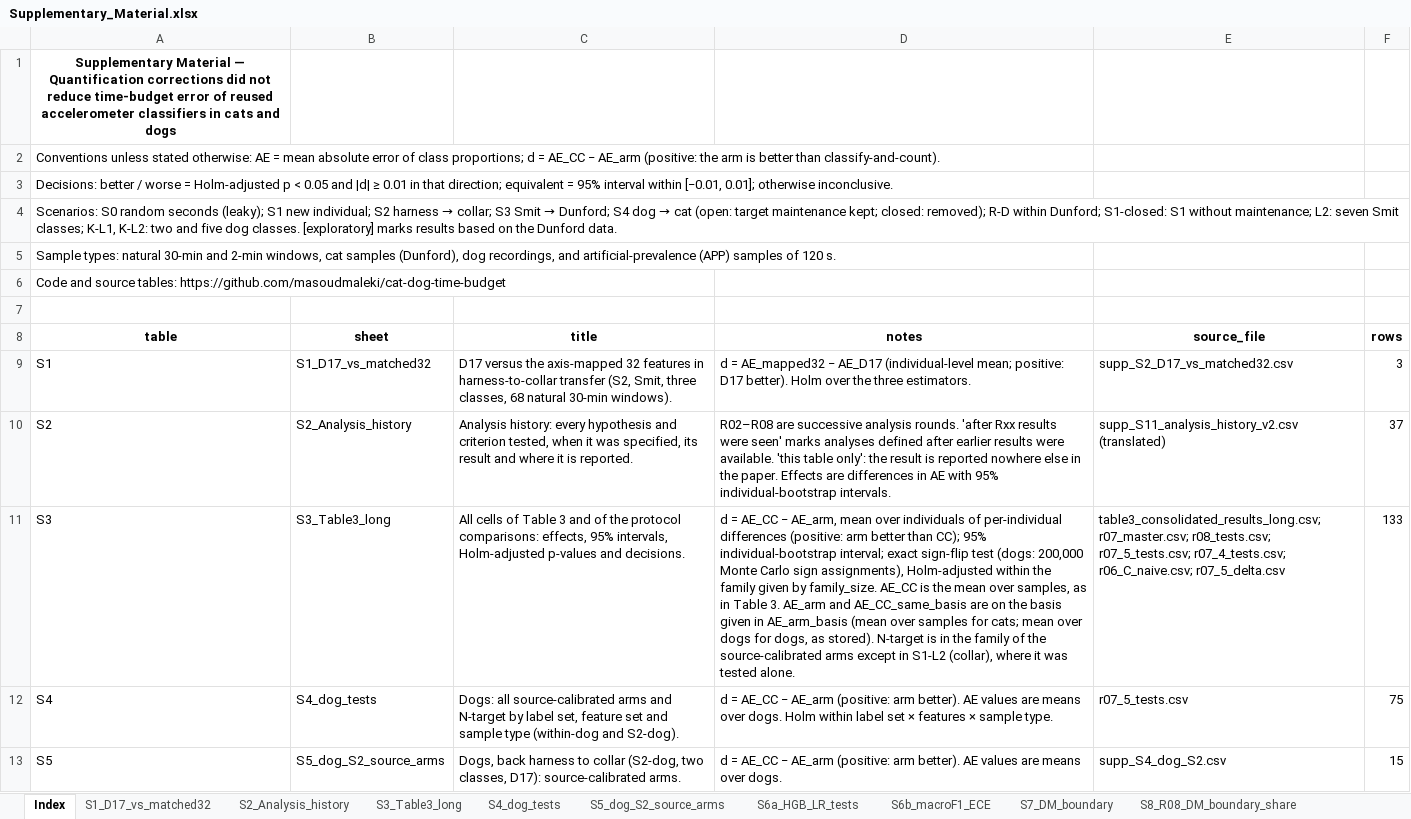
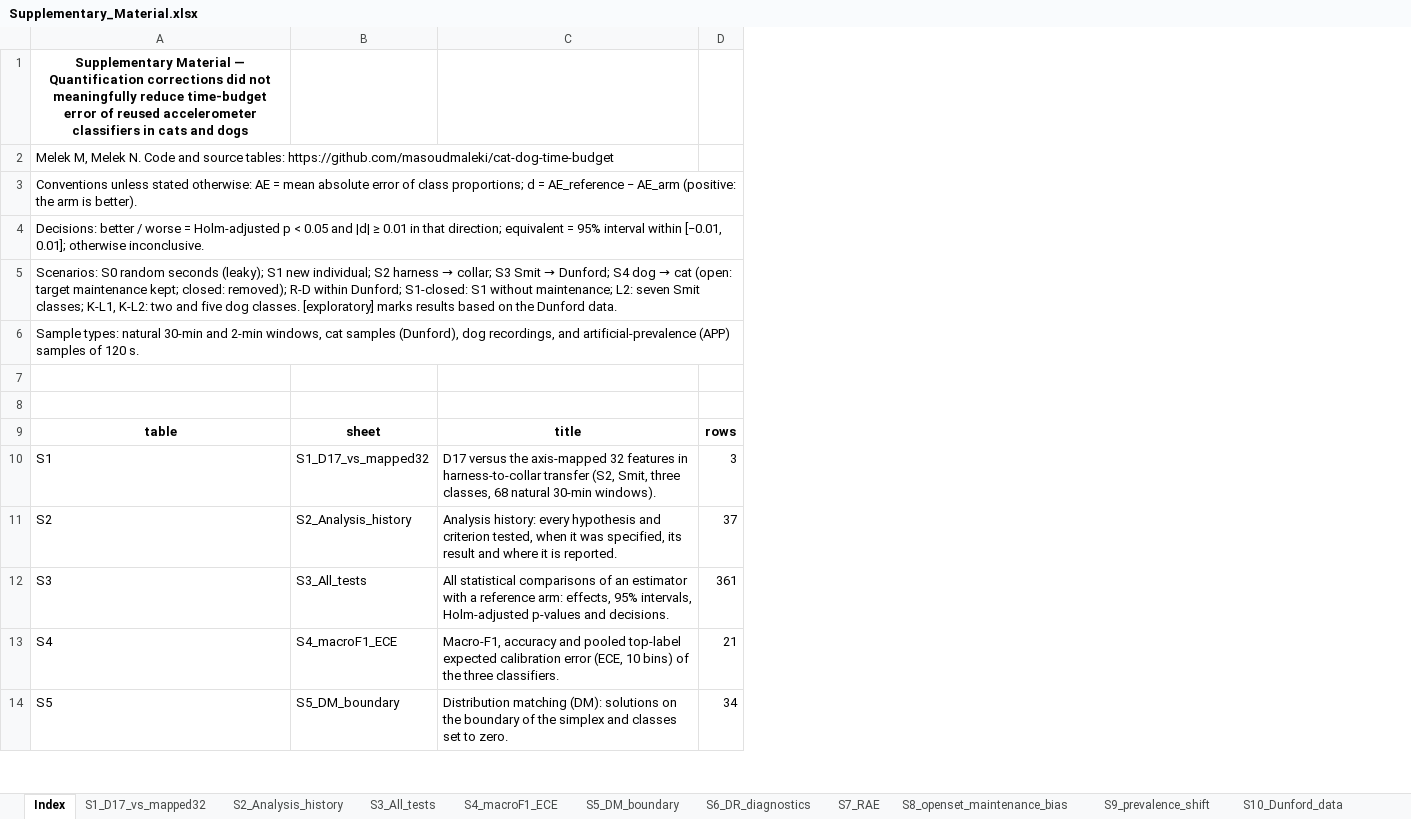
Before and after one commit to masoudmaleki/cat-dog-time-budget, an Excel workbook: results/supplement/Supplementary_Material.xlsx, sheet Index, drawn as a sheet; only a part is shown; values as stored, in another font and other column widths than the file's, no borders; removed rows and columns are numbered as before the commit, all else as after; the diff covers the shown part only; the diff names each change by its address in the sheet, - before the commit and + after, or states it on an @@ line.

```diff
--- a/results/supplement/Supplementary_Material.xlsx (sheet Index)
+++ b/results/supplement/Supplementary_Material.xlsx (sheet Index)
-sheet tab: S1_D17_vs_matched32
+sheet tab: S1_D17_vs_mapped32
-sheet tab: S3_Table3_long
+sheet tab: S3_All_tests
-sheet tab: S4_dog_tests
+sheet tab: S4_macroF1_ECE
-sheet tab: S5_dog_S2_source_arms
+sheet tab: S5_DM_boundary
-sheet tab: S6a_HGB_LR_tests
+sheet tab: S6_DR_diagnostics
-sheet tab: S6b_macroF1_ECE
+sheet tab: S7_RAE
-sheet tab: S7_DM_boundary
+sheet tab: S8_openset_maintenance_bias
-sheet tab: S8_R08_DM_boundary_share
+sheet tab: S9_prevalence_shift
-column B, rows 8-13: sheet | S1_D17_vs_matched32 | S2_Analysis_history | S3_Table3_long | S4_dog_tests | S5_dog_S2_source_arms
+column B, rows 9-14: sheet | S1_D17_vs_mapped32 | S2_Analysis_history | S3_All_tests | S4_macroF1_ECE | S5_DM_boundary
-column D, rows 8-13: notes | d = AE_mapped32 − AE_D17 (individual-level mean; positive: D17 better). Holm over the three estimators. | R02–R08 are successive analysis rounds. 'after Rxx results were seen' marks analyses defined after earlier results were available. 'this table only': the result is reported nowhere else in the paper. Effects are differences in AE with 95% individual-bootstrap intervals. | d = AE_CC − AE_arm, mean over individuals of per-individual differences (positive: arm better than CC); 95% individual-bootstrap interval; exact sign-flip test (dogs: 200,000 Monte Carlo sign assignments), Holm-adjusted within the family given by family_size. AE_CC is the mean over samples, as in Table 3. AE_arm and AE_CC_same_basis are on the basis given in AE_arm_basis (mean over samples for cats; mean over dogs for dogs, as stored). N-target is in the family of the source-calibrated arms except in S1-L2 (collar), where it was tested alone. | d = AE_CC − AE_arm (positive: arm better). AE values are means over dogs. Holm within label set × features × sample type. | d = AE_CC − AE_arm (positive: arm better). AE values are means over dogs.
-column E, rows 8-13: source_file | supp_S2_D17_vs_matched32.csv | supp_S11_analysis_history_v2.csv (translated) | table3_consolidated_results_long.csv; r07_master.csv; r08_tests.csv; r07_5_tests.csv; r07_4_tests.csv; r06_C_naive.csv; r07_5_delta.csv | r07_5_tests.csv | supp_S4_dog_S2.csv
-A1: …did not reduce time-budget…
+A1: …did not meaningfully reduce time-budget…
-A2: Conventions unless stated otherwise: AE = mean absolute error of class proportions; d = AE_CC − AE_arm (positive: the arm is better than classify-and-count).
+A2: Melek M, Melek N. Code and source tables: https://github.com/masoudmaleki/cat-dog-time-budget
+row 3: Conventions unless stated otherwise: AE = mean absolute error of class proportions; d = AE_reference − AE_arm (positive: the arm is better).
-A7: Code and source tables: https://github.com/masoudmaleki/cat-dog-time-budget
+A7: (empty)
-C12: All cells of Table 3 and of the protocol comparisons: effects, 95%…
+C12: All statistical comparisons of an estimator with a reference arm: effects, 95%…
-D12: 133
+D12: 361
-C13: Dogs: all source-calibrated arms and N-target by label set, feature set and sample type (within-dog and S2-dog).
+C13: Macro-F1, accuracy and pooled top-label expected calibration error (ECE, 10 bins) of the three classifiers.
-D13: 75
+D13: 21
-C14: Dogs, back harness to collar (S2-dog, two classes, D17): source-calibrated arms.
+C14: Distribution matching (DM): solutions on the boundary of the simplex and classes set to zero.
-D14: 15
+D14: 34
```
Also changed, not shown: 1 added row, 9 removed rows and 16 edited cells elsewhere in this sheet, sheet S3_All_tests, sheet S7_RAE, sheet S11_bias_variance, sheet S4_macroF1_ECE, sheet S6_DR_diagnostics, sheet S9_prevalence_shift, 5 more sheets, other sheet tabs, 50 other files.
